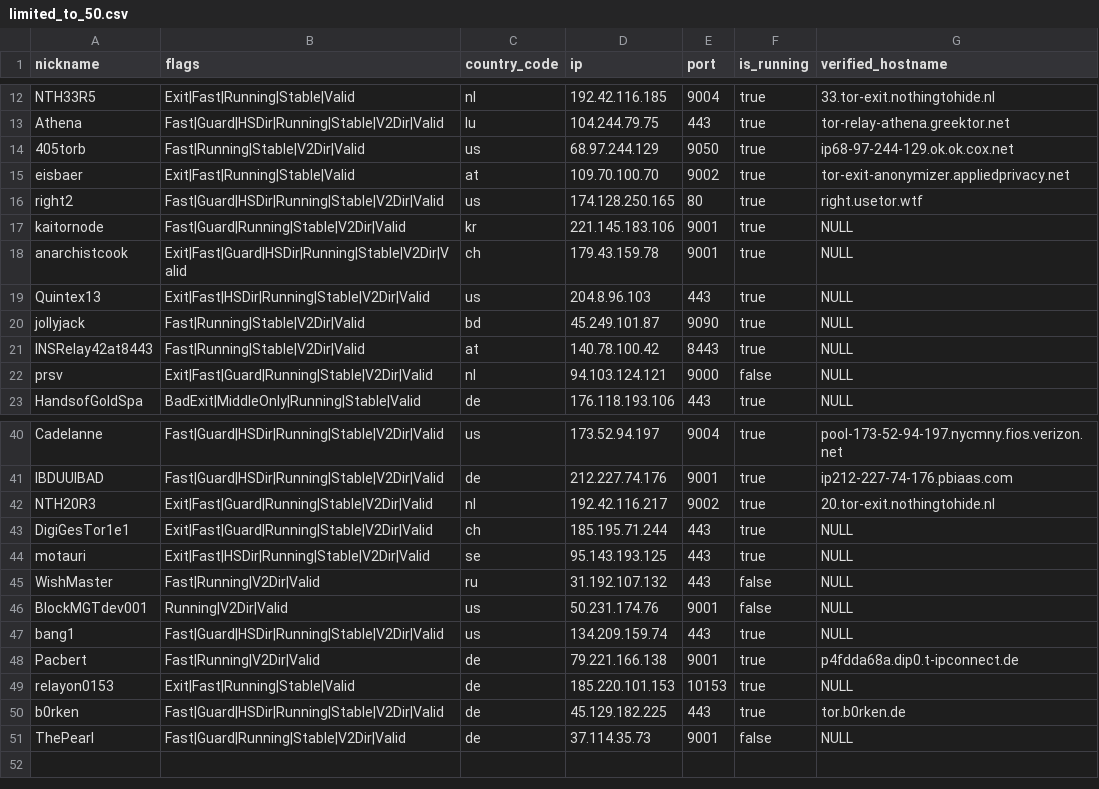
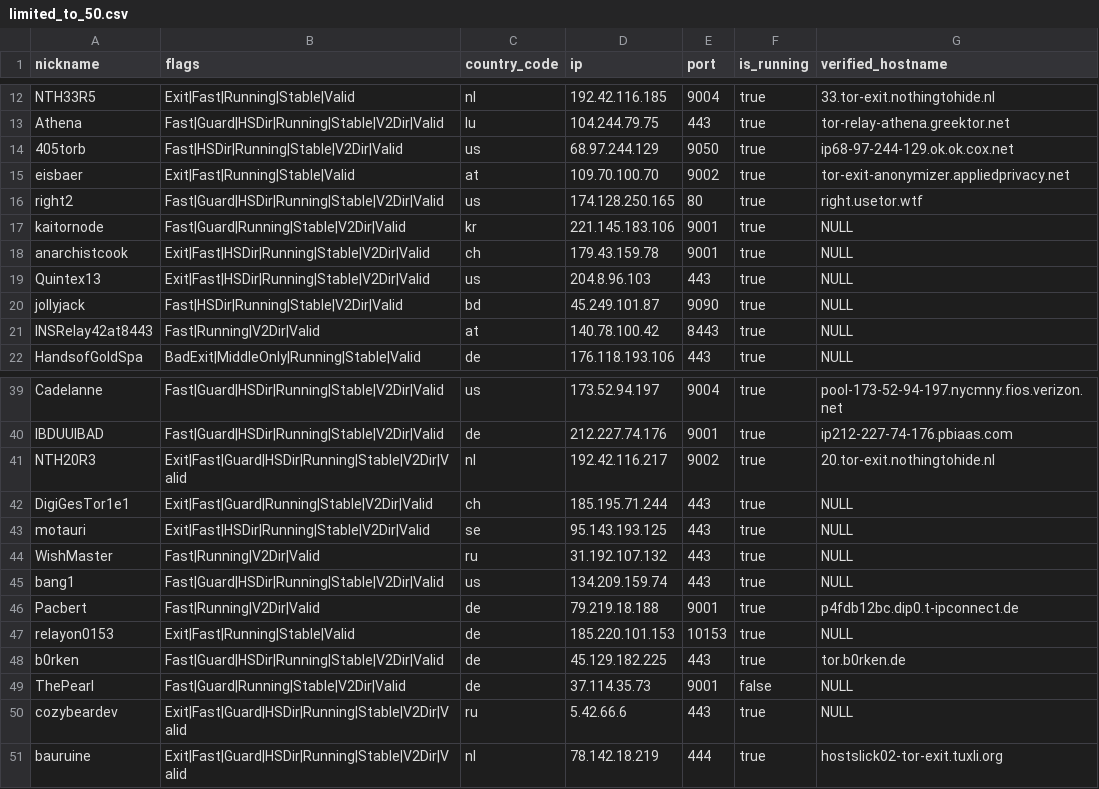
Before and after one commit to t-pol/123-test-abort, a CSV file: limited_to_50.csv, drawn as a sheet; only a part is shown, gaps mark what is left out; the diff covers the shown part only.

```diff
--- a/limited_to_50.csv
+++ b/limited_to_50.csv
@@ -13,3 +13,3 @@
 "Athena","Fast|Guard|HSDir|Running|Stable|V2Dir|Valid","lu","104.244.79.75","443",true,"tor-relay-athena.greektor.net"
-"405torb","Fast|Running|Stable|V2Dir|Valid","us","68.97.244.129","9050",true,"ip68-97-244-129.ok.ok.cox.net"
+"405torb","Fast|HSDir|Running|Stable|V2Dir|Valid","us","68.97.244.129","9050",true,"ip68-97-244-129.ok.ok.cox.net"
 "eisbaer","Exit|Fast|Running|Stable|Valid","at","109.70.100.70","9002",true,"tor-exit-anonymizer.appliedprivacy.net"
@@ -17,7 +17,6 @@
 "kaitornode","Fast|Guard|Running|Stable|V2Dir|Valid","kr","221.145.183.106","9001",true,"NULL"
-"anarchistcook","Exit|Fast|Guard|HSDir|Running|Stable|V2Dir|Valid","ch","179.43.159.78","9001",true,"NULL"
+"anarchistcook","Exit|Fast|HSDir|Running|Stable|V2Dir|Valid","ch","179.43.159.78","9001",true,"NULL"
 "Quintex13","Exit|Fast|HSDir|Running|Stable|V2Dir|Valid","us","204.8.96.103","443",true,"NULL"
-"jollyjack","Fast|Running|Stable|V2Dir|Valid","bd","45.249.101.87","9090",true,"NULL"
-"INSRelay42at8443","Fast|Running|Stable|V2Dir|Valid","at","140.78.100.42","8443",true,"NULL"
-"prsv","Exit|Fast|Guard|Running|Stable|V2Dir|Valid","nl","94.103.124.121","9000",false,"NULL"
+"jollyjack","Fast|HSDir|Running|Stable|V2Dir|Valid","bd","45.249.101.87","9090",true,"NULL"
+"INSRelay42at8443","Fast|Running|V2Dir|Valid","at","140.78.100.42","8443",true,"NULL"
 "HandsofGoldSpa","BadExit|MiddleOnly|Running|Stable|Valid","de","176.118.193.106","443",true,"NULL"
@@ -41,9 +40,8 @@
 "IBDUUIBAD","Fast|Guard|HSDir|Running|Stable|V2Dir|Valid","de","212.227.74.176","9001",true,"ip212-227-74-176.pbiaas.com"
-"NTH20R3","Exit|Fast|Guard|Running|Stable|V2Dir|Valid","nl","192.42.116.217","9002",true,"20.tor-exit.nothingtohide.nl"
+"NTH20R3","Exit|Fast|Guard|HSDir|Running|Stable|V2Dir|Valid","nl","192.42.116.217","9002",true,"20.tor-exit.nothingtohide.nl"
 "DigiGesTor1e1","Exit|Fast|Guard|Running|Stable|V2Dir|Valid","ch","185.195.71.244","443",true,"NULL"
 "motauri","Exit|Fast|HSDir|Running|Stable|V2Dir|Valid","se","95.143.193.125","443",true,"NULL"
-"WishMaster","Fast|Running|V2Dir|Valid","ru","31.192.107.132","443",false,"NULL"
-"BlockMGTdev001","Running|V2Dir|Valid","us","50.231.174.76","9001",false,"NULL"
+"WishMaster","Fast|Running|V2Dir|Valid","ru","31.192.107.132","443",true,"NULL"
 "bang1","Fast|Guard|HSDir|Running|Stable|V2Dir|Valid","us","134.209.159.74","443",true,"NULL"
-"Pacbert","Fast|Running|V2Dir|Valid","de","79.221.166.138","9001",true,"p4fdda68a.dip0.t-ipconnect.de"
+"Pacbert","Fast|Running|V2Dir|Valid","de","79.219.18.188","9001",true,"p4fdb12bc.dip0.t-ipconnect.de"
 "relayon0153","Exit|Fast|Running|Stable|Valid","de","185.220.101.153","10153",true,"NULL"
@@ -51 +49,3 @@
 "ThePearl","Fast|Guard|Running|Stable|V2Dir|Valid","de","37.114.35.73","9001",false,"NULL"
+"cozybeardev","Exit|Fast|Guard|HSDir|Running|Stable|V2Dir|Valid","ru","5.42.66.6","443",true,"NULL"
+"bauruine","Exit|Fast|Guard|HSDir|Running|Stable|V2Dir|Valid","nl","78.142.18.219","444",true,"hostslick02-tor-exit.tuxli.org"
```
Also changed, not shown: 2 edited cells elsewhere in this file, tor_feed.csv, 1 other file.
